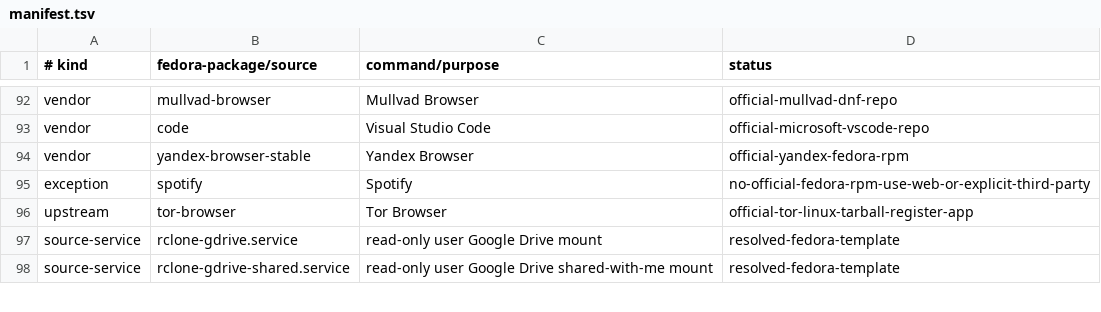
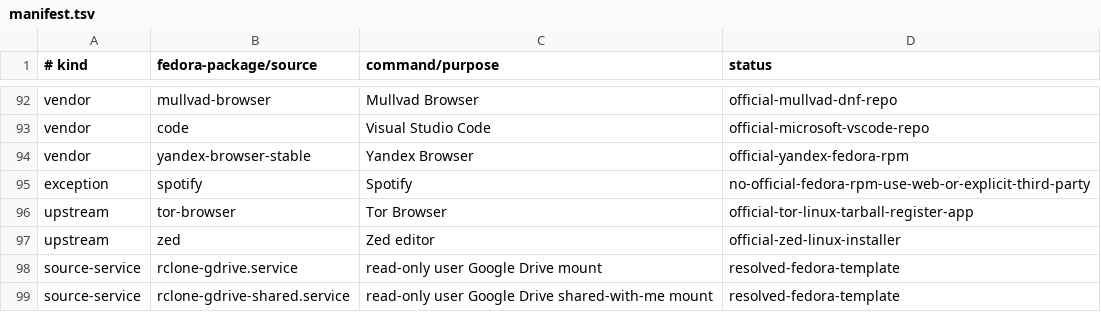
Before and after one commit to orioninsist/dotfiles, a TSV file: install/manifest.tsv, drawn as a sheet; only a part is shown, gaps mark what is left out; the diff names each change by its address in the sheet, - before the commit and + after, or states it on an @@ line.

Commit message:
Add Zed editor setup and configuration

```diff
--- a/install/manifest.tsv
+++ b/install/manifest.tsv
+row 97: upstream | zed | Zed editor | official-zed-linux-installer
```
Also changed, not shown: 4 other files.
